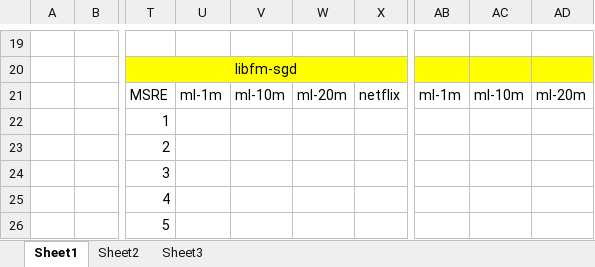
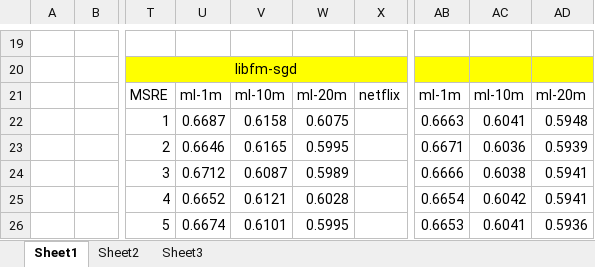
Before and after one commit to ziaoang/cikm2016, an Excel workbook: experiment/baseline.xlsx, sheet Sheet1, drawn as a sheet; only a part is shown, gaps mark what is left out; values as stored, in another font and other column widths than the file's, no borders; the diff covers the shown part only; the diff names each change by its address in the sheet, - before the commit and + after, or states it on an @@ line.

```diff
--- a/experiment/baseline.xlsx (sheet Sheet1)
+++ b/experiment/baseline.xlsx (sheet Sheet1)
-U22: (empty)
+U22: 0.6687
-V22: (empty)
+V22: 0.6158
-W22: (empty)
+W22: 0.6075
-AB22: (empty)
+AB22: 0.6663
-AC22: (empty)
+AC22: 0.6041
-AD22: (empty)
+AD22: 0.5948
-U23: (empty)
+U23: 0.6646
-V23: (empty)
+V23: 0.6165
-W23: (empty)
+W23: 0.5995
-AB23: (empty)
+AB23: 0.6671
-AC23: (empty)
+AC23: 0.6036
-AD23: (empty)
+AD23: 0.5939
-U24: (empty)
+U24: 0.6712
-V24: (empty)
+V24: 0.6087
-W24: (empty)
+W24: 0.5989
-AB24: (empty)
+AB24: 0.6666
-AC24: (empty)
+AC24: 0.6038
-AD24:AD25: (empty)
+AD24:AD25: 0.5941
-U25: (empty)
+U25: 0.6652
-V25: (empty)
+V25: 0.6121
-W25: (empty)
+W25: 0.6028
-AB25: (empty)
+AB25: 0.6654
-AC25: (empty)
+AC25: 0.6042
-U26: (empty)
+U26: 0.6674
-V26: (empty)
+V26: 0.6101
-W26: (empty)
+W26: 0.5995
-AB26: (empty)
+AB26: 0.6653
-AC26: (empty)
+AC26: 0.6041
-AD26: (empty)
+AD26: 0.5936
```
Also changed, not shown: 54 edited cells elsewhere in this sheet, sheet Sheet3, sheet Sheet2, experiment/main.xlsx, 2 other files.
